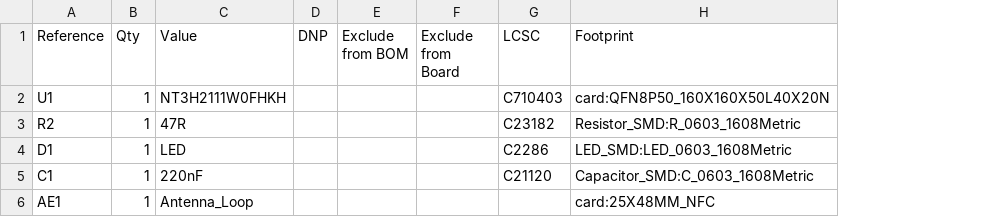
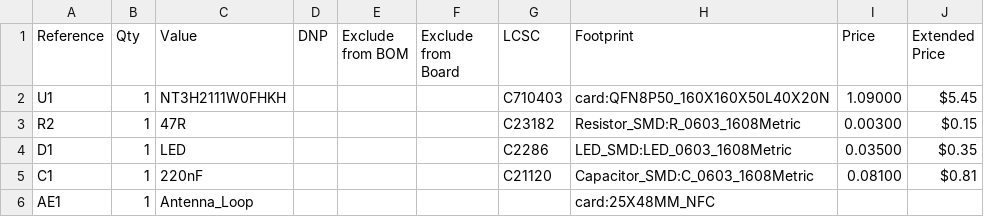
Before and after one commit to TylerRamsawak/NFC_VU_Business_Card, a CSV file: BOM.csv, drawn as a sheet; the diff names each change by its address in the sheet, - before the commit and + after, or states it on an @@ line.

Commit message:
Add price and extended price columns to BOM.csv

```diff
--- a/BOM.csv
+++ b/BOM.csv
+column I (Price), rows 2-5: 1.09000 | 0.00300 | 0.03500 | 0.08100
+column J (Extended Price), rows 2-5: $5.45 | $0.15 | $0.35 | $0.81
```
